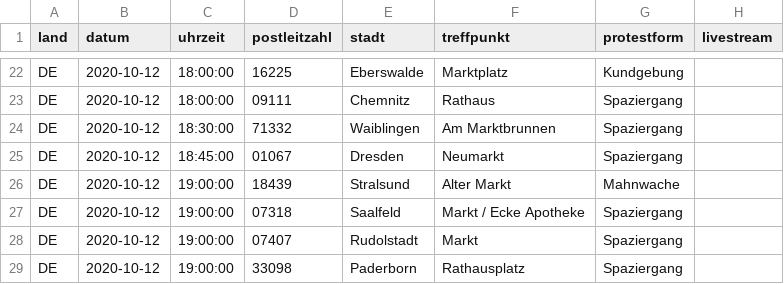
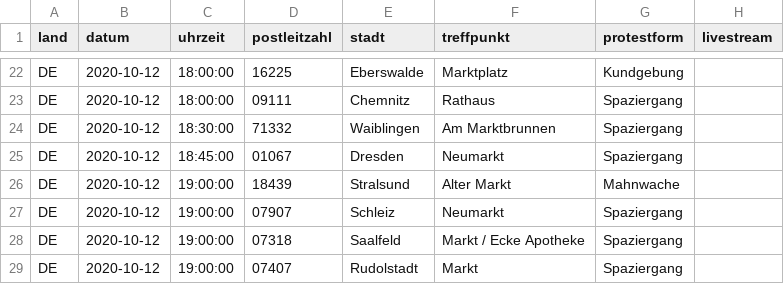
Before and after one commit to anonymous-tld/m.terminkalender.top, a CSV file: _data/demotermine.csv, drawn as a sheet; only a part is shown, gaps mark what is left out; the shorter side is filled out with more unchanged rows; the diff names each change by its address in the sheet, - before the commit and + after, or states it on an @@ line.

Commit message:
Update demotermine.csv from https://demo.terminkalender.top/demotermine.csv

```diff
--- a/_data/demotermine.csv
+++ b/_data/demotermine.csv
+row 27: DE | 2020-10-12 | 19:00:00 | 07907 | Schleiz | Neumarkt | Spaziergang
```
